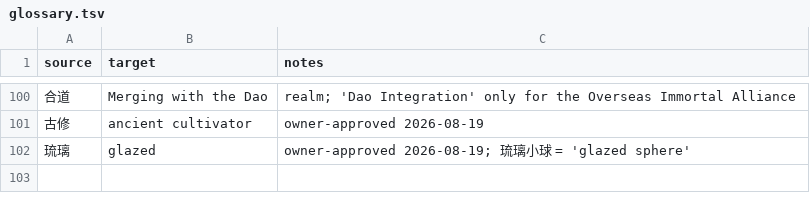
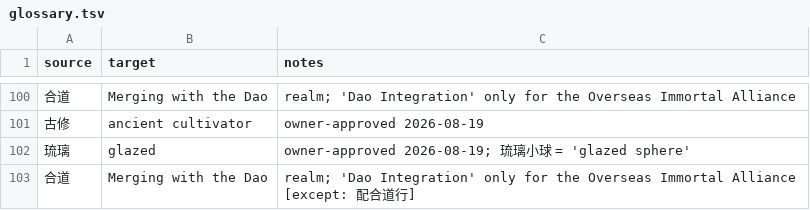
Before and after one commit to RoyUnconquerable/Translation, a TSV file: project/glossary.tsv, drawn as a sheet; only a part is shown, gaps mark what is left out; the diff names each change by its address in the sheet, - before the commit and + after, or states it on an @@ line.

```diff
--- a/project/glossary.tsv
+++ b/project/glossary.tsv
+row 103: 合道 | Merging with the Dao | realm; 'Dao Integration' only for the Overseas Immortal Alliance [except: 配合道行]
```
Also changed, not shown: 2 other files.
